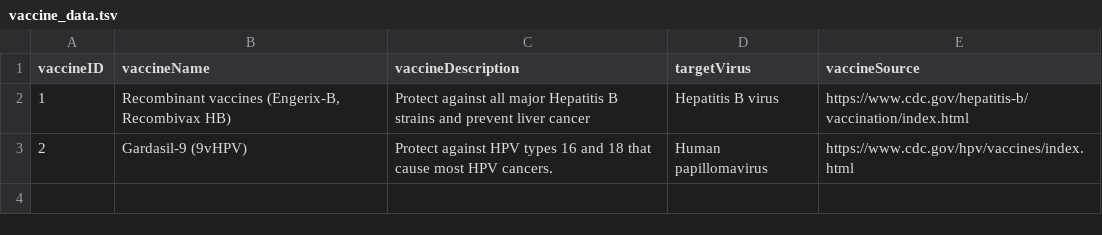
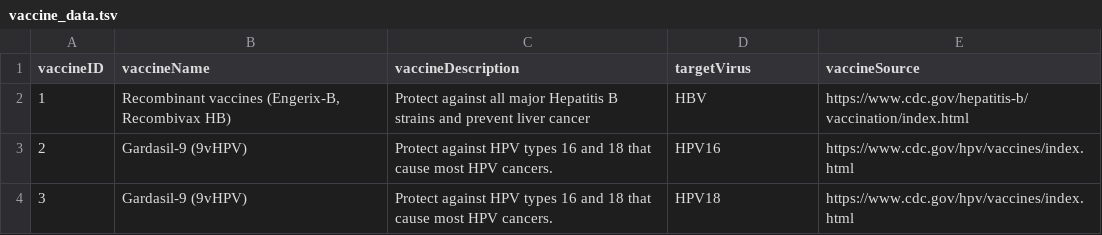
Before and after one commit to Frederick-abichahine/Oncovirus-Knowledge-Graph, a TSV file: data/vaccine_data.tsv, drawn as a sheet.

Commit message:
Updating <> Vaccine dataset to have the virus code inside the target virus attribute instead of the virus name for better mapping

```diff
--- a/data/vaccine_data.tsv
+++ b/data/vaccine_data.tsv
@@ -1,3 +1,4 @@
 vaccineID	vaccineName 	vaccineDescription	targetVirus	vaccineSource
-1	Recombinant vaccines (Engerix-B, Recombivax HB)	Protect against all major Hepatitis B strains and prevent liver cancer	Hepatitis B virus	https://www.cdc.gov/hepatitis-b/vaccination/index.html
-2	Gardasil-9 (9vHPV)	Protect against HPV types 16 and 18 that cause most HPV cancers.	Human papillomavirus	https://www.cdc.gov/hpv/vaccines/index.html
+1	Recombinant vaccines (Engerix-B, Recombivax HB)	Protect against all major Hepatitis B strains and prevent liver cancer	HBV	https://www.cdc.gov/hepatitis-b/vaccination/index.html
+2	Gardasil-9 (9vHPV)	Protect against HPV types 16 and 18 that cause most HPV cancers.	HPV16	https://www.cdc.gov/hpv/vaccines/index.html
+3	Gardasil-9 (9vHPV)	Protect against HPV types 16 and 18 that cause most HPV cancers.	HPV18	https://www.cdc.gov/hpv/vaccines/index.html
```
